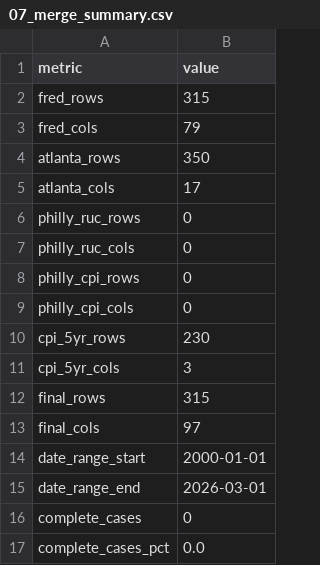
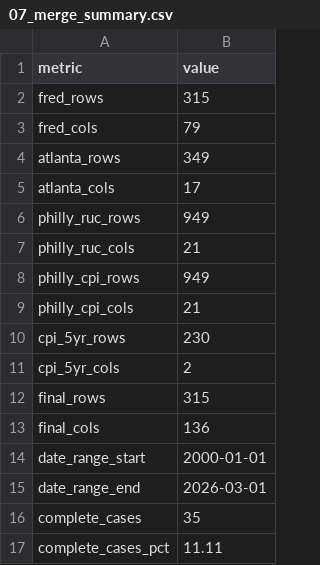
Before and after one commit to sumaitate/ML_LaborTightnessRegimeShift, a CSV file: data/processed/07_merge_summary.csv, drawn as a sheet.

```diff
--- a/data/processed/07_merge_summary.csv
+++ b/data/processed/07_merge_summary.csv
@@ -3,15 +3,15 @@ fred_rows,315
 fred_cols,79
-atlanta_rows,350
+atlanta_rows,349
 atlanta_cols,17
-philly_ruc_rows,0
-philly_ruc_cols,0
-philly_cpi_rows,0
-philly_cpi_cols,0
+philly_ruc_rows,949
+philly_ruc_cols,21
+philly_cpi_rows,949
+philly_cpi_cols,21
 cpi_5yr_rows,230
-cpi_5yr_cols,3
+cpi_5yr_cols,2
 final_rows,315
-final_cols,97
+final_cols,136
 date_range_start,2000-01-01
 date_range_end,2026-03-01
-complete_cases,0
-complete_cases_pct,0.0
+complete_cases,35
+complete_cases_pct,11.11
```
Also changed, not shown: data/processed/02_atlanta_data.csv, data/processed/05_cpi_5yr_expectations_data.csv, 10 other files.
